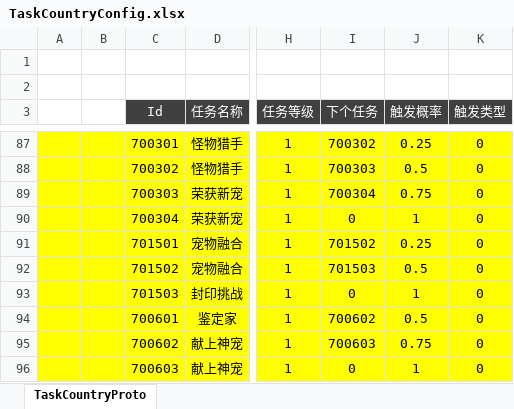
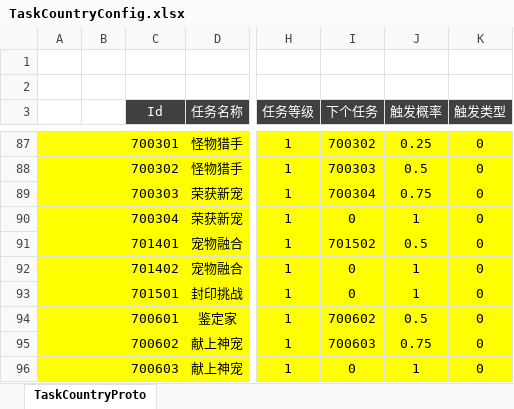
Before and after one commit to csyinghuochong/weijing, an Excel workbook: Excel/TaskCountryConfig.xlsx, sheet TaskCountryProto, drawn as a sheet; only a part is shown, gaps mark what is left out; values as stored, in another font and other column widths than the file's, no borders; the diff names each change by its address in the sheet, - before the commit and + after, or states it on an @@ line.

```diff
--- a/Excel/TaskCountryConfig.xlsx (sheet TaskCountryProto)
+++ b/Excel/TaskCountryConfig.xlsx (sheet TaskCountryProto)
-C91 (Id): 701501
+C91 (Id): 701401
-J91 (触发概率): 0.25
+J91 (触发概率): 0.5
-C92 (Id): 701502
+C92 (Id): 701402
-I92 (下个任务): 701503
+I92 (下个任务): 0
-J92 (触发概率): 0.5
+J92 (触发概率): 1
-C93 (Id): 701503
+C93 (Id): 701501
```
Also changed, not shown: 5 other files.
